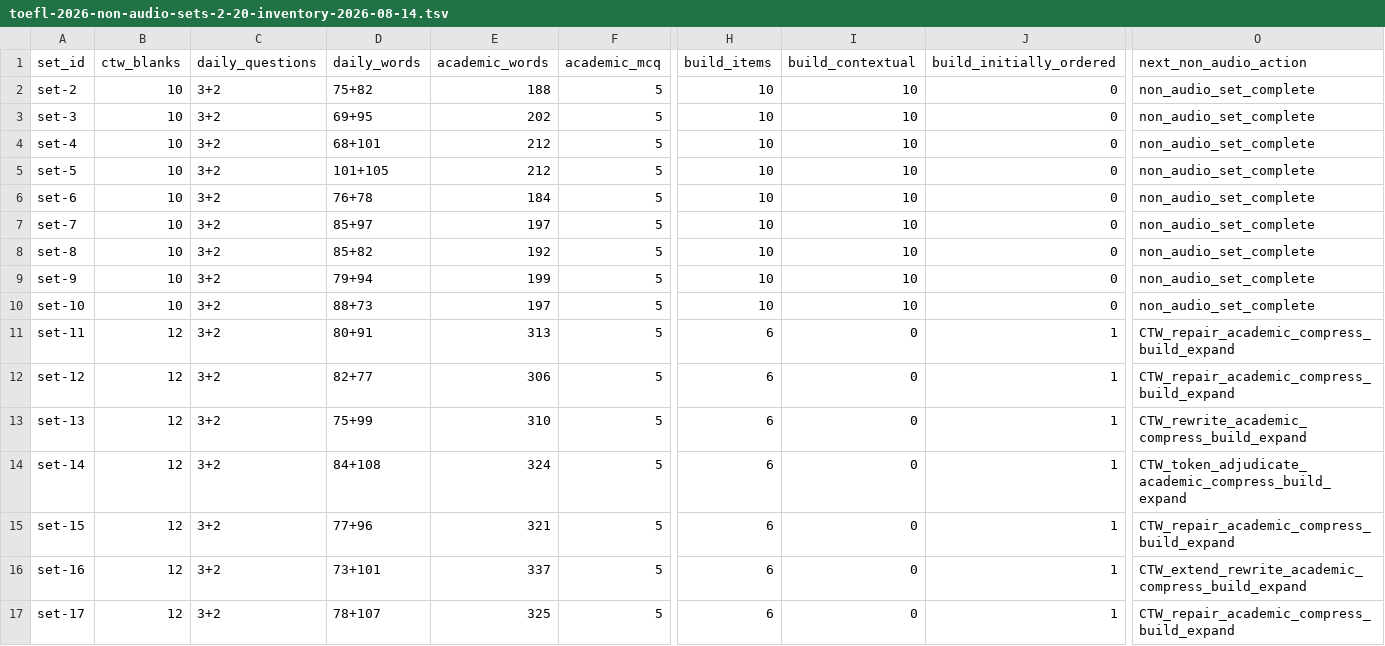
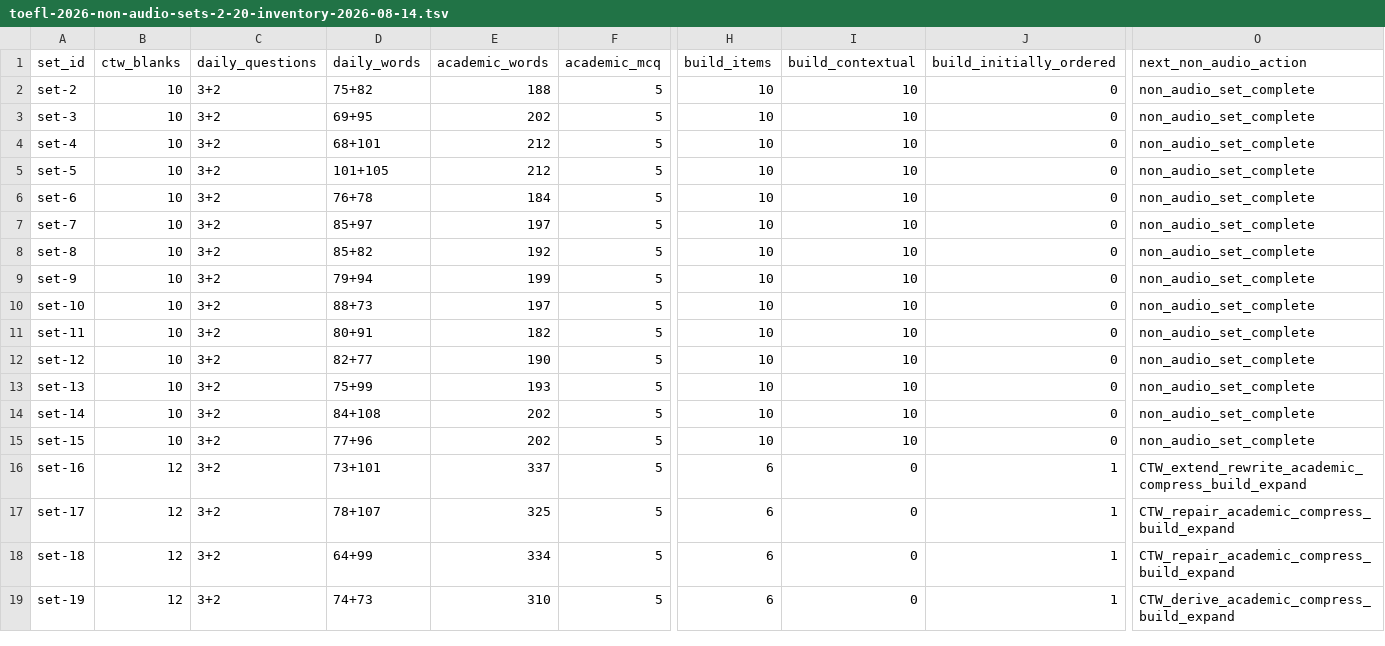
Before and after one commit to idiomaswlduartekorzh/idiomaswl, a TSV file: docs/toefl-2026-non-audio-sets-2-20-inventory-2026-08-14.tsv, drawn as a sheet; only a part is shown, gaps mark what is left out; the shorter side is filled out with more unchanged rows; the diff names each change by its address in the sheet, - before the commit and + after, or states it on an @@ line.

Commit message:
feat(toefl): align non-audio content for sets 11 to 15

```diff
--- a/docs/toefl-2026-non-audio-sets-2-20-inventory-2026-08-14.tsv
+++ b/docs/toefl-2026-non-audio-sets-2-20-inventory-2026-08-14.tsv
-B11:B15 (ctw_blanks): 12
+B11:B15 (ctw_blanks): 10
-E11 (academic_words): 313
+E11 (academic_words): 182
-H11:H15 (build_items): 6
+H11:H15 (build_items): 10
-I11:I15 (build_contextual): 0
+I11:I15 (build_contextual): 10
-J11:J15 (build_initially_ordered): 1
+J11:J15 (build_initially_ordered): 0
-O11:O12 (next_non_audio_action): CTW_repair_academic_compress_build_expand
+O11:O12 (next_non_audio_action): non_audio_set_complete
-E12 (academic_words): 306
+E12 (academic_words): 190
-E13 (academic_words): 310
+E13 (academic_words): 193
-O13 (next_non_audio_action): CTW_rewrite_academic_compress_build_expand
+O13 (next_non_audio_action): non_audio_set_complete
-E14 (academic_words): 324
+E14 (academic_words): 202
-O14 (next_non_audio_action): CTW_token_adjudicate_academic_compress_build_expand
+O14 (next_non_audio_action): non_audio_set_complete
-E15 (academic_words): 321
+E15 (academic_words): 202
-O15 (next_non_audio_action): CTW_repair_academic_compress_build_expand
+O15 (next_non_audio_action): non_audio_set_complete
```
Also changed, not shown: 25 other files.
